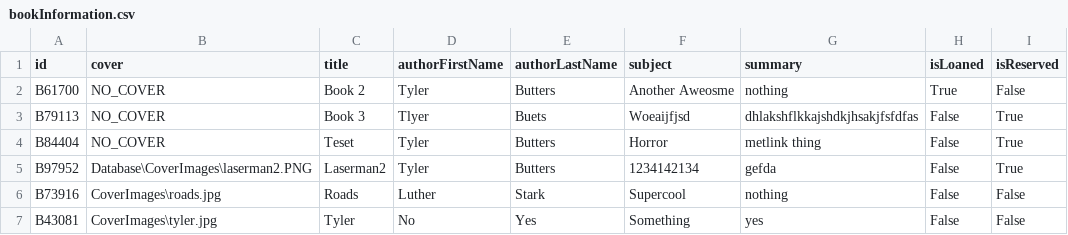
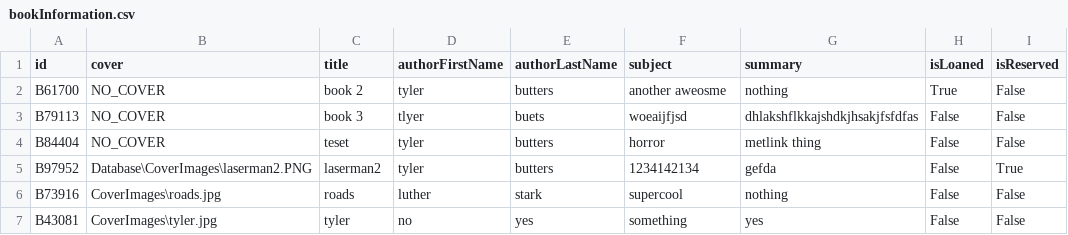
Before and after one commit to tylerbutters/Library-Management-System, a CSV file: LMS/Databases/bookInformation.csv, drawn as a sheet.

```diff
--- a/LMS/Databases/bookInformation.csv
+++ b/LMS/Databases/bookInformation.csv
@@ -1,7 +1,7 @@
 id,cover,title,authorFirstName,authorLastName,subject,summary,isLoaned,isReserved
-B61700,NO_COVER,Book 2,Tyler,Butters,Another Aweosme, nothing,True,False
-B79113,NO_COVER,Book 3,Tlyer,Buets,Woeaijfjsd,dhlakshflkkajshdkjhsakjfsfdfas,False,True
-B84404,NO_COVER,Teset,Tyler,Butters,Horror,metlink thing,False,True
-B97952,Database\CoverImages\laserman2.PNG,Laserman2,Tyler,Butters,1234142134,gefda,False,True
-B73916,CoverImages\roads.jpg,Roads,Luther,Stark,Supercool,nothing,False,False
-B43081,CoverImages\tyler.jpg,Tyler,No,Yes,Something,yes,False,False
+B61700,NO_COVER,book 2,tyler,butters,another aweosme, nothing,True,False
+B79113,NO_COVER,book 3,tlyer,buets,woeaijfjsd,dhlakshflkkajshdkjhsakjfsfdfas,False,False
+B84404,NO_COVER,teset,tyler,butters,horror,metlink thing,False,False
+B97952,Database\CoverImages\laserman2.PNG,laserman2,tyler,butters,1234142134,gefda,False,True
+B73916,CoverImages\roads.jpg,roads,luther,stark,supercool,nothing,False,False
+B43081,CoverImages\tyler.jpg,tyler,no,yes,something,yes,False,False
```
Also changed, not shown: 11 other files.
